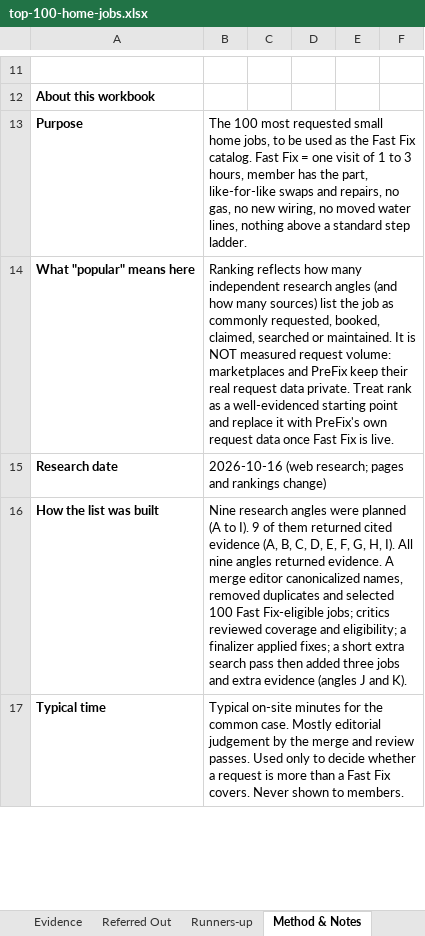
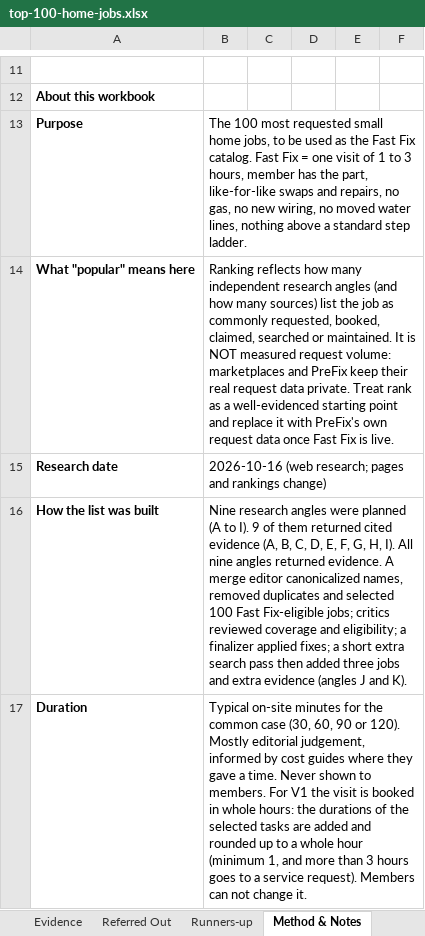
Before and after one commit to phongnguyendang1/draft, an Excel workbook: fast-fix/top-100-home-jobs.xlsx, sheet Method & Notes, drawn as a sheet; only a part is shown, gaps mark what is left out; values as stored, in another font and other column widths than the file's, no borders; removed rows and columns are numbered as before the commit, all else as after; the diff covers the shown part only; the diff names each change by its address in the sheet, - before the commit and + after, or states it on an @@ line.

```diff
--- a/fast-fix/top-100-home-jobs.xlsx (sheet Method & Notes)
+++ b/fast-fix/top-100-home-jobs.xlsx (sheet Method & Notes)
-row 17: Typical time | Typical on-site minutes for the common case. Mostly editorial judgement by the merge and review passes. Used only to decide whether a request is more than a Fast Fix covers. Never shown to members.
+row 17: Duration | Typical on-site minutes for the common case (30, 60, 90 or 120). Mostly editorial judgement, informed by cost guides where they gave a time. Never shown to members. For V1 the visit is booked in whole hours: the durations of the selected tasks are added and rounded up to a whole hour (minimum 1, and more than 3 hours goes to a service request). Members can not change it.
```
Also changed, not shown: 4 added rows elsewhere in this sheet, sheet Evidence, sheet Top 100 Jobs, sheet Groups, other sheet tabs, formulas that keep their value, 10 other files.
